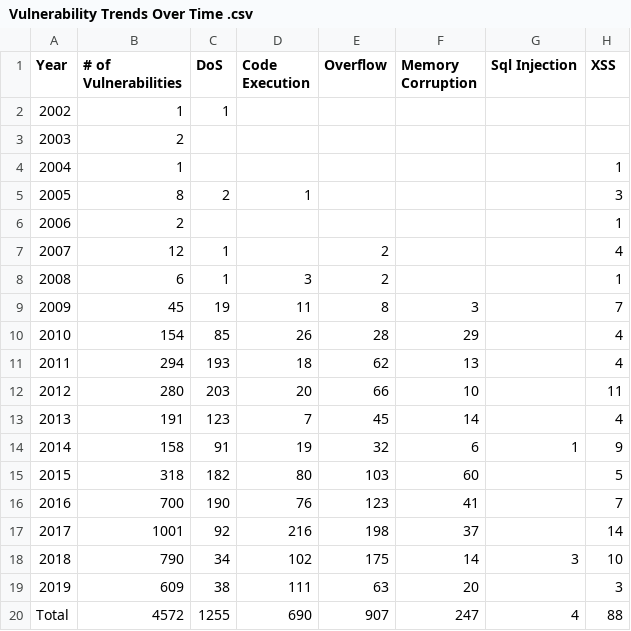
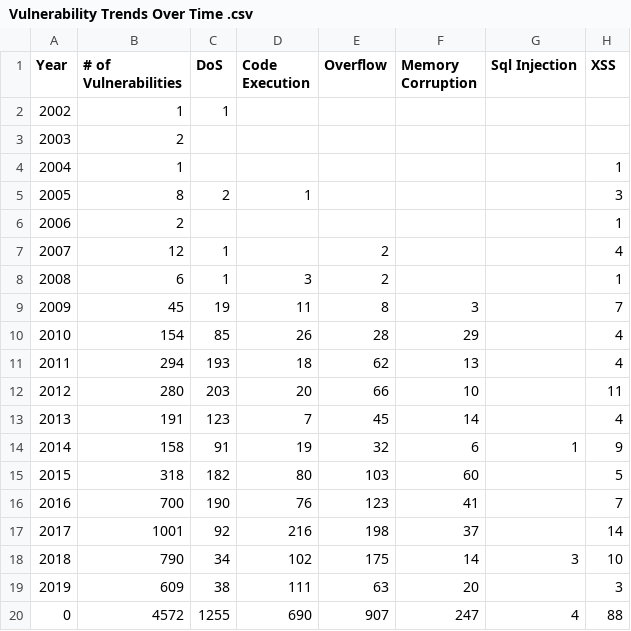
Before and after one commit to mihai011/Django-with-Highcharts, a CSV file: assessments/graphs/data/Vulnerability Trends Over Time .csv, drawn as a sheet; only a part is shown; the diff names each change by its address in the sheet, - before the commit and + after, or states it on an @@ line.

```diff
--- a/assessments/graphs/data/Vulnerability Trends Over Time .csv
+++ b/assessments/graphs/data/Vulnerability Trends Over Time .csv
-A20 (Year): Total
+A20 (Year): 0
```
Also changed, not shown: 8 other files.
